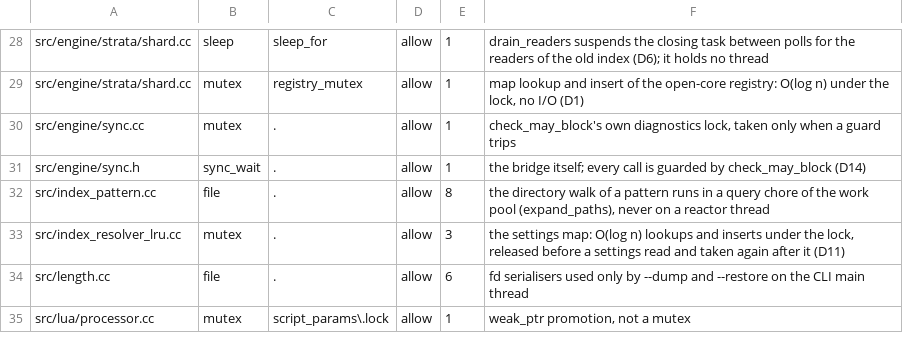
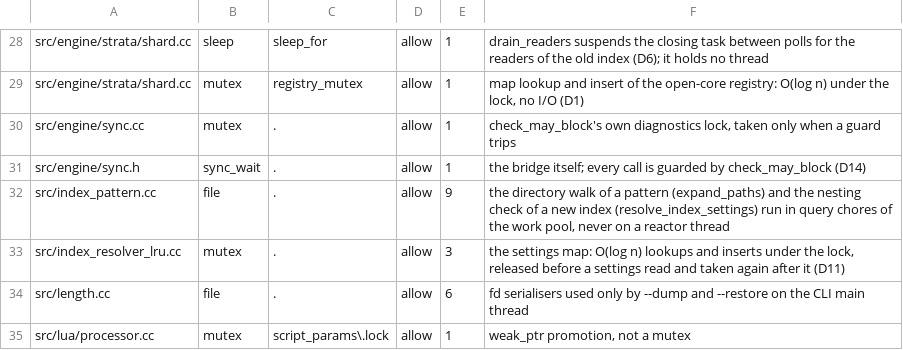
Before and after one commit to Kronuz/Xapiand, a TSV file: harness/async_allowlist.tsv, drawn as a sheet; only a part is shown, gaps mark what is left out.

Commit message:
Rename the docs examples that nested index paths; harness checks the bounds (SR1, SR2)
The docs E2E created test beside test/..., and test/namespace beside
test/namespace/...; index paths no longer nest, so the global-terms
example uses test_global and the namespace root test/namespace_root.
wide_search_check.py expects a walk that reads more entries than the cap
to answer 400 and checks the nesting refusals. The nesting check adds a
row to the async allowlist (a query chore).

```diff
--- a/harness/async_allowlist.tsv
+++ b/harness/async_allowlist.tsv
@@ -31,3 +31,3 @@ src/engine/sync.cc	mutex	.	allow	1	check_may_block's own diagnostics lock, taken
 src/engine/sync.h	sync_wait	.	allow	1	the bridge itself; every call is guarded by check_may_block (D14)
-src/index_pattern.cc	file	.	allow	8	the directory walk of a pattern runs in a query chore of the work pool (expand_paths), never on a reactor thread
+src/index_pattern.cc	file	.	allow	9	the directory walk of a pattern (expand_paths) and the nesting check of a new index (resolve_index_settings) run in query chores of the work pool, never on a reactor thread
 src/index_resolver_lru.cc	mutex	.	allow	3	the settings map: O(log n) lookups and inserts under the lock, released before a settings read and taken again after it (D11)
```
Also changed, not shown: 3 other files.
